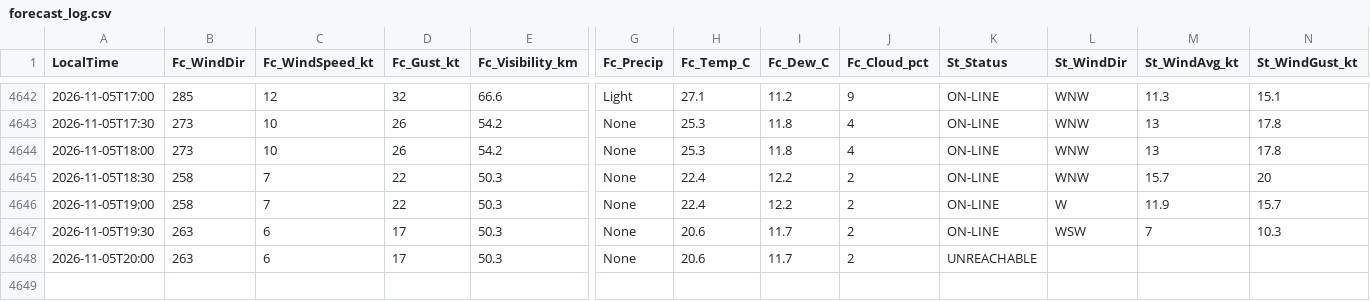
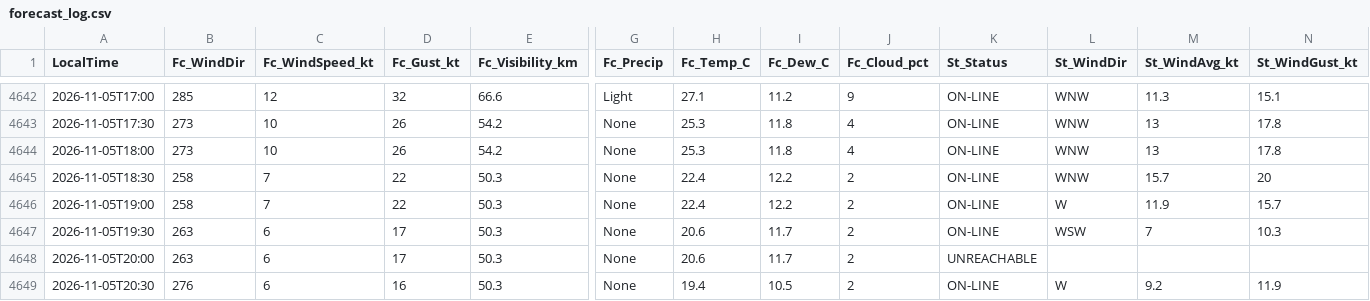
Before and after one commit to JuniorJoseph1981/FASX-Weather, a CSV file: data/forecast_log.csv, drawn as a sheet; only a part is shown, gaps mark what is left out; rows hold the shown columns only; the diff names each change by its address in the sheet, - before the commit and + after, or states it on an @@ line.

Commit message:
Log forecast 2026-11-05T20:30 (station)

```diff
--- a/data/forecast_log.csv
+++ b/data/forecast_log.csv
+row 4649: 2026-11-05T20:30 | 276 | 6 | 16 | 50.3 | None | 19.4 | 10.5 | 2 | ON-LINE | W | 9.2 | 11.9
```
